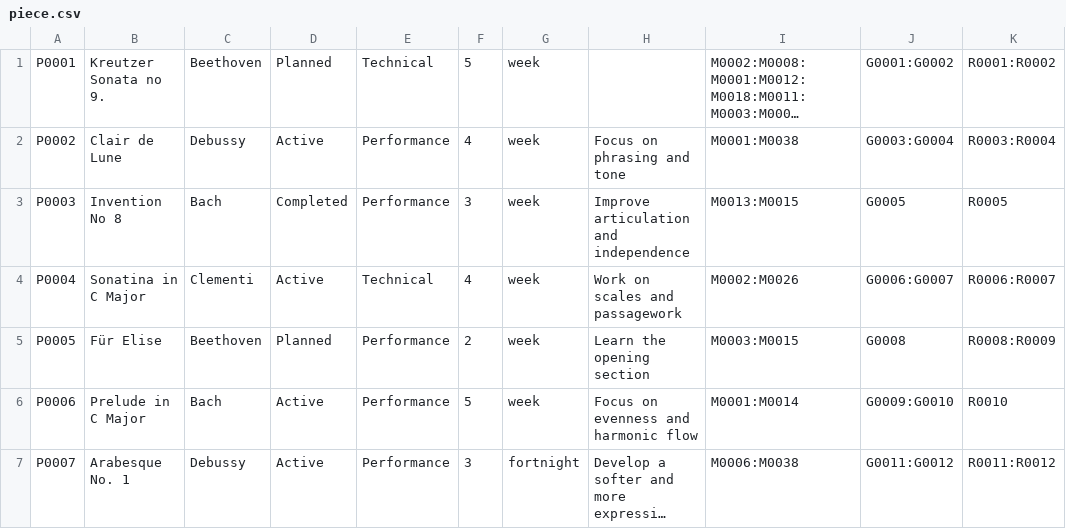
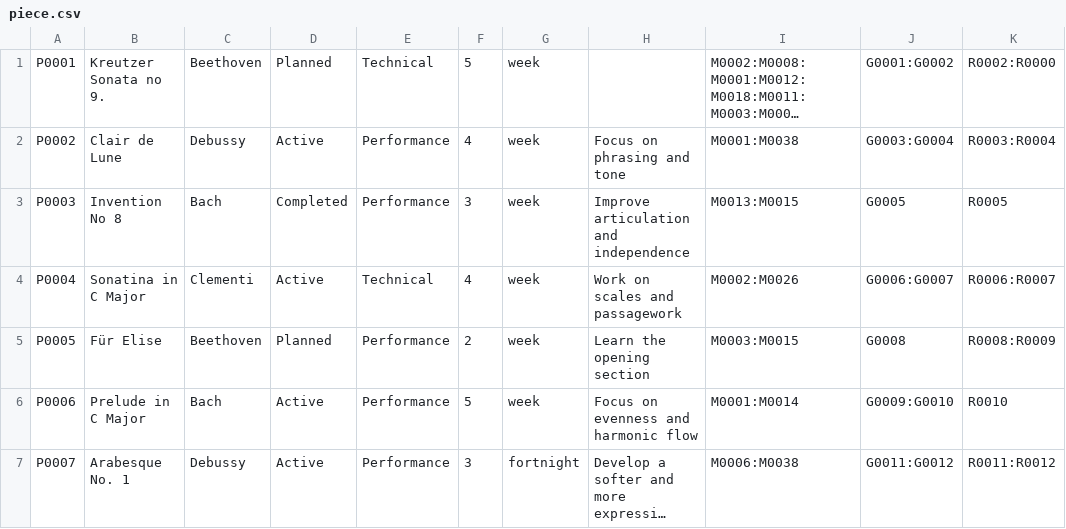
Before and after one commit to Minh-Bao-Tran/LisztedPianoTracker, a CSV file: storage-files/piece.csv, drawn as a sheet; only a part is shown; long unchanged cells end in …; the diff names each change by its address in the sheet, - before the commit and + after, or states it on an @@ line.

```diff
--- a/storage-files/piece.csv
+++ b/storage-files/piece.csv
-K1: R0001:R0002
+K1: R0002:R0000
```
Also changed, not shown: storage-files/resource.csv, 9 other files.
